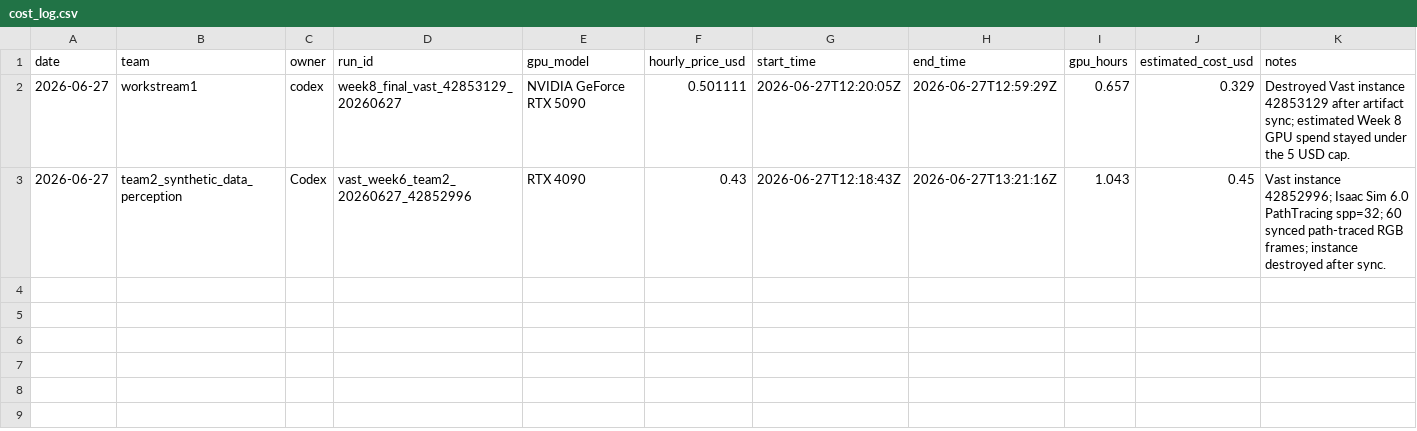
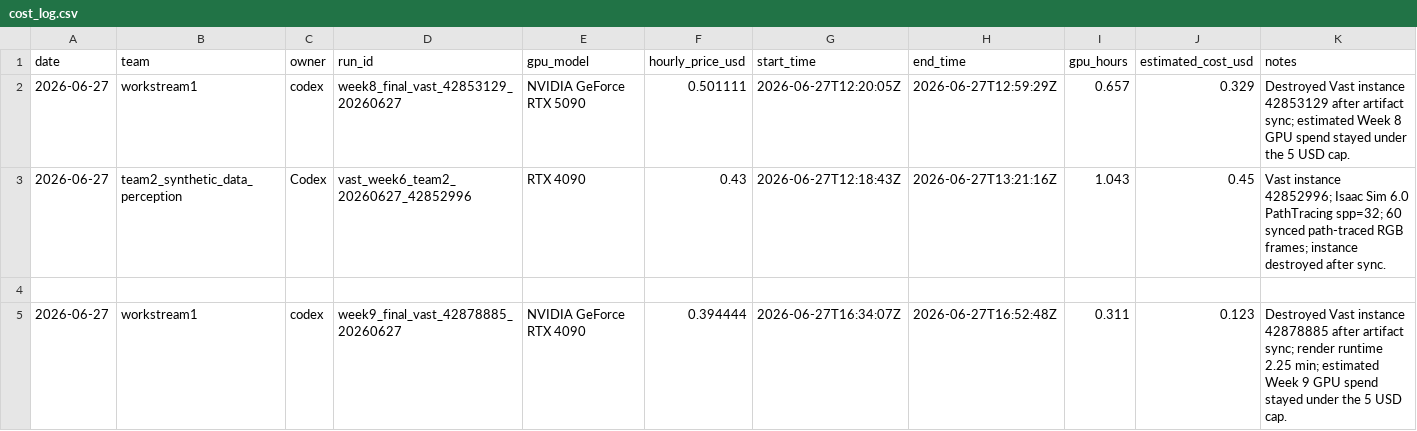
Before and after one commit to ChristianCoffrant/jwst-inspect, a CSV file: compute/cost_log.csv, drawn as a sheet; the diff names each change by its address in the sheet, - before the commit and + after, or states it on an @@ line.

```diff
--- a/compute/cost_log.csv
+++ b/compute/cost_log.csv
+row 4: (empty)
+row 5: 2026-06-27 | workstream1 | codex | week9_final_vast_42878885_20260627 | NVIDIA GeForce RTX 4090 | 0.394444 | 2026-06-27T16:34:07Z | 2026-06-27T16:52:48Z | 0.311 | 0.123 | Destroyed Vast instance 42878885 after artifact sync; render runtime 2.25 min; estimated Week 9 GPU spend stayed under the 5 USD cap.
```
Also changed, not shown: compute/gpu_run_registry.csv, validation/render_manifest.csv, 4 other files.
